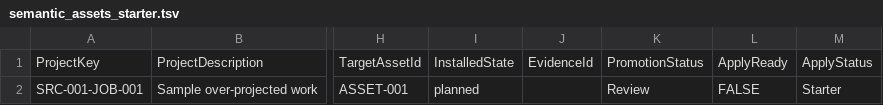
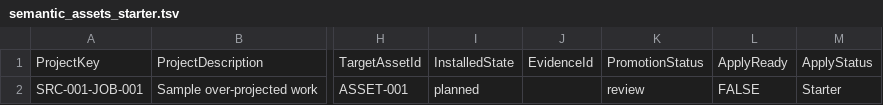
Before and after one commit to jared-bidlow/governed-excel-formula-modules, a TSV file: samples/semantic_assets_starter.tsv, drawn as a sheet; only a part is shown, gaps mark what is left out; the diff names each change by its address in the sheet, - before the commit and + after, or states it on an @@ line.

```diff
--- a/samples/semantic_assets_starter.tsv
+++ b/samples/semantic_assets_starter.tsv
-K2: Review
+K2: review
```
Also changed, not shown: samples/asset_changes_starter.tsv, samples/asset_setup_starter.tsv, 30 other files.
